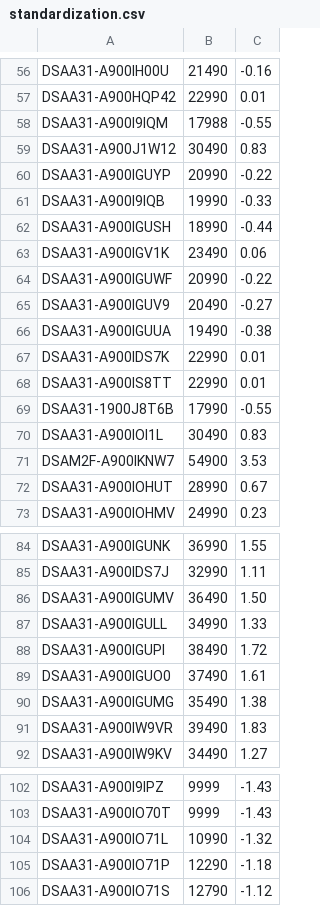
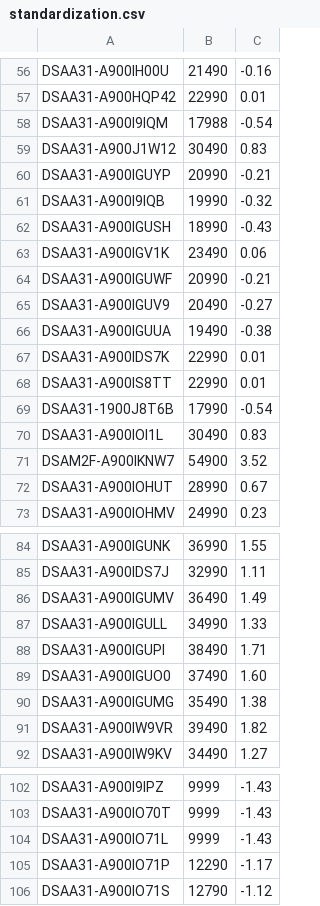
Before and after one commit to Ben10225/ai-stage1-week1, a CSV file: standardization.csv, drawn as a sheet; only a part is shown, gaps mark what is left out; the diff covers the shown part only.

```diff
--- a/standardization.csv
+++ b/standardization.csv
@@ -57,9 +57,9 @@ DSAA31-A900IH00U,21490,-0.16
 DSAA31-A900HQP42,22990,0.01
-DSAA31-A900I9IQM,17988,-0.55
+DSAA31-A900I9IQM,17988,-0.54
 DSAA31-A900J1W12,30490,0.83
-DSAA31-A900IGUYP,20990,-0.22
-DSAA31-A900I9IQB,19990,-0.33
-DSAA31-A900IGUSH,18990,-0.44
+DSAA31-A900IGUYP,20990,-0.21
+DSAA31-A900I9IQB,19990,-0.32
+DSAA31-A900IGUSH,18990,-0.43
 DSAA31-A900IGV1K,23490,0.06
-DSAA31-A900IGUWF,20990,-0.22
+DSAA31-A900IGUWF,20990,-0.21
 DSAA31-A900IGUV9,20490,-0.27
@@ -68,5 +68,5 @@ DSAA31-A900IDS7K,22990,0.01
 DSAA31-A900IS8TT,22990,0.01
-DSAA31-1900J8T6B,17990,-0.55
+DSAA31-1900J8T6B,17990,-0.54
 DSAA31-A900IOI1L,30490,0.83
-DSAM2F-A900IKNW7,54900,3.53
+DSAM2F-A900IKNW7,54900,3.52
 DSAA31-A900IOHUT,28990,0.67
@@ -85,8 +85,8 @@ DSAA31-A900IGUNK,36990,1.55
 DSAA31-A900IDS7J,32990,1.11
-DSAA31-A900IGUMV,36490,1.50
+DSAA31-A900IGUMV,36490,1.49
 DSAA31-A900IGULL,34990,1.33
-DSAA31-A900IGUPI,38490,1.72
-DSAA31-A900IGUO0,37490,1.61
+DSAA31-A900IGUPI,38490,1.71
+DSAA31-A900IGUO0,37490,1.60
 DSAA31-A900IGUMG,35490,1.38
-DSAA31-A900IW9VR,39490,1.83
+DSAA31-A900IW9VR,39490,1.82
 DSAA31-A900IW9KV,34490,1.27
@@ -103,4 +103,4 @@ DSAA31-A900I9IPZ,9999,-1.43
 DSAA31-A900IO70T,9999,-1.43
-DSAA31-A900IO71L,10990,-1.32
-DSAA31-A900IO71P,12290,-1.18
+DSAA31-A900IO71L,9999,-1.43
+DSAA31-A900IO71P,12290,-1.17
 DSAA31-A900IO71S,12790,-1.12
```
Also changed, not shown: 24 edited cells elsewhere in this file, 1 other file.
